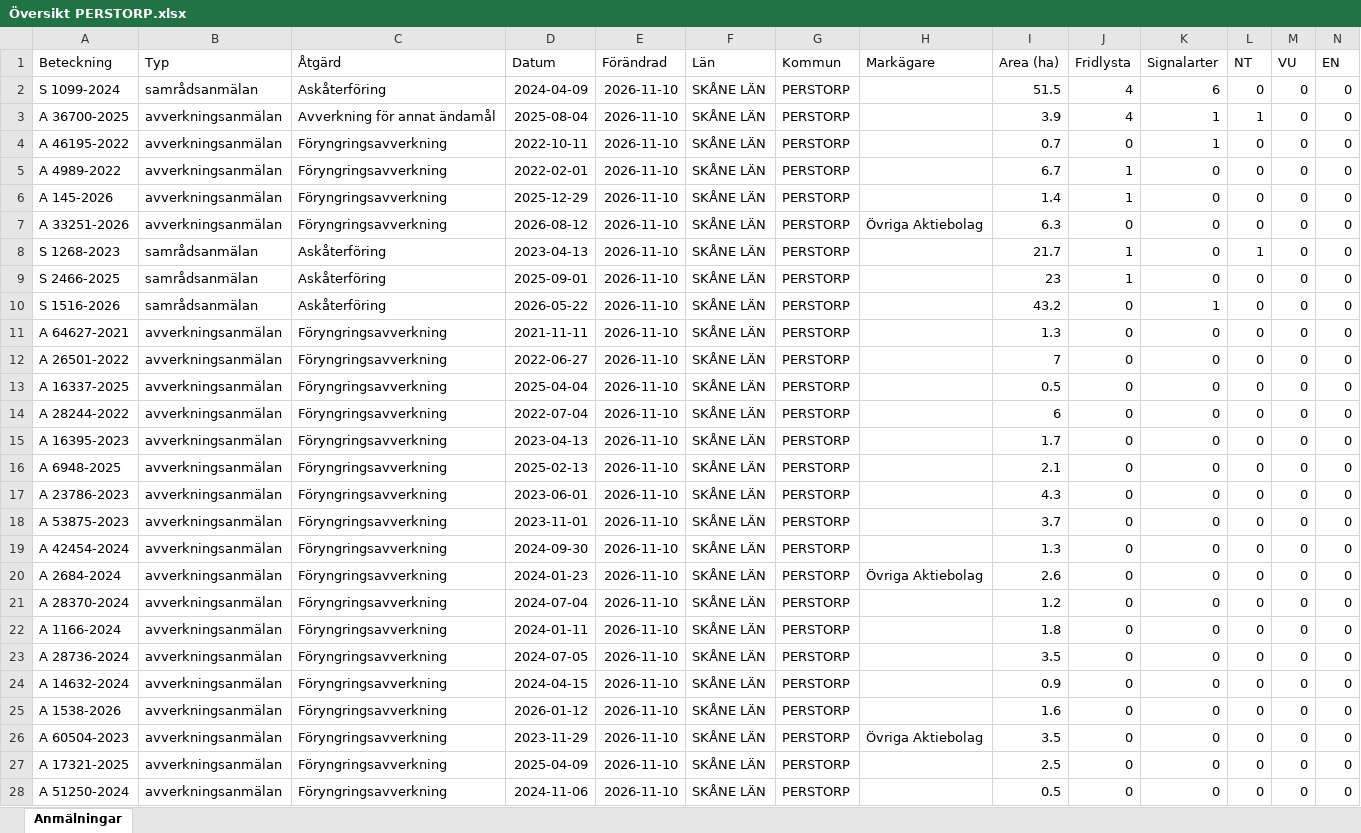
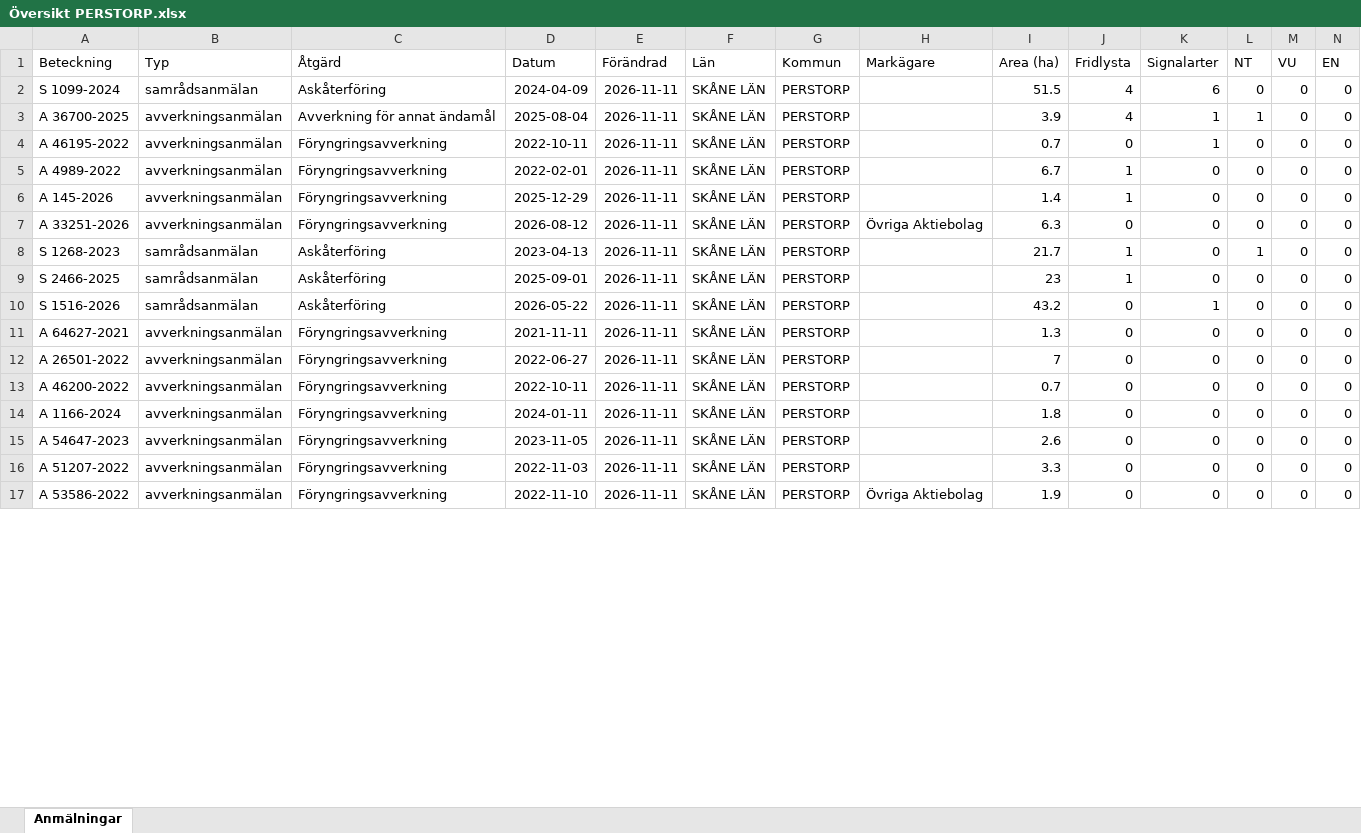
Before and after one commit to klasma/Logging_1275, an Excel workbook: Översikt PERSTORP.xlsx, sheet Anmälningar, drawn as a sheet; only a part is shown; values as stored, in another font and other column widths than the file's, no borders; removed rows and columns are numbered as before the commit, all else as after; rows hold the shown columns only; the diff covers the shown part only; the diff names each change by its address in the sheet, - before the commit and + after, or states it on an @@ line.

```diff
--- a/Översikt PERSTORP.xlsx (sheet Anmälningar)
+++ b/Översikt PERSTORP.xlsx (sheet Anmälningar)
-E2:E12 (Förändrad): 2026-11-10
+E2:E12 (Förändrad): 2026-11-11
-row 13: A 16337-2025 | avverkningsanmälan | Föryngringsavverkning | 2025-04-04 | 2026-11-10 | SKÅNE LÄN | PERSTORP |  | 0.5 | 0 | 0 | 0 | 0 | 0
-row 14: A 28244-2022 | avverkningsanmälan | Föryngringsavverkning | 2022-07-04 | 2026-11-10 | SKÅNE LÄN | PERSTORP |  | 6 | 0 | 0 | 0 | 0 | 0
-row 15: A 16395-2023 | avverkningsanmälan | Föryngringsavverkning | 2023-04-13 | 2026-11-10 | SKÅNE LÄN | PERSTORP |  | 1.7 | 0 | 0 | 0 | 0 | 0
-A13 (Beteckning): A 6948-2025
+A13 (Beteckning): A 46200-2022
-D13 (Datum): 2025-02-13
+D13 (Datum): 2022-10-11
-E13 (Förändrad): 2026-11-10
+E13 (Förändrad): 2026-11-11
-I13 (Area (ha)): 2.1
+I13 (Area (ha)): 0.7
-row 17: A 23786-2023 | avverkningsanmälan | Föryngringsavverkning | 2023-06-01 | 2026-11-10 | SKÅNE LÄN | PERSTORP |  | 4.3 | 0 | 0 | 0 | 0 | 0
-row 18: A 53875-2023 | avverkningsanmälan | Föryngringsavverkning | 2023-11-01 | 2026-11-10 | SKÅNE LÄN | PERSTORP |  | 3.7 | 0 | 0 | 0 | 0 | 0
-row 19: A 42454-2024 | avverkningsanmälan | Föryngringsavverkning | 2024-09-30 | 2026-11-10 | SKÅNE LÄN | PERSTORP |  | 1.3 | 0 | 0 | 0 | 0 | 0
-row 20: A 2684-2024 | avverkningsanmälan | Föryngringsavverkning | 2024-01-23 | 2026-11-10 | SKÅNE LÄN | PERSTORP | Övriga Aktiebolag | 2.6 | 0 | 0 | 0 | 0 | 0
-row 21: A 28370-2024 | avverkningsanmälan | Föryngringsavverkning | 2024-07-04 | 2026-11-10 | SKÅNE LÄN | PERSTORP |  | 1.2 | 0 | 0 | 0 | 0 | 0
-E14 (Förändrad): 2026-11-10
+E14 (Förändrad): 2026-11-11
-row 23: A 28736-2024 | avverkningsanmälan | Föryngringsavverkning | 2024-07-05 | 2026-11-10 | SKÅNE LÄN | PERSTORP |  | 3.5 | 0 | 0 | 0 | 0 | 0
-A15 (Beteckning): A 14632-2024
+A15 (Beteckning): A 54647-2023
-D15 (Datum): 2024-04-15
+D15 (Datum): 2023-11-05
-E15:E17 (Förändrad): 2026-11-10
+E15:E17 (Förändrad): 2026-11-11
-I15 (Area (ha)): 0.9
+I15 (Area (ha)): 2.6
-A16 (Beteckning): A 1538-2026
+A16 (Beteckning): A 51207-2022
-D16 (Datum): 2026-01-12
+D16 (Datum): 2022-11-03
-I16 (Area (ha)): 1.6
+I16 (Area (ha)): 3.3
-A17 (Beteckning): A 60504-2023
+A17 (Beteckning): A 53586-2022
-D17 (Datum): 2023-11-29
+D17 (Datum): 2022-11-10
-I17 (Area (ha)): 3.5
+I17 (Area (ha)): 1.9
-row 27: A 17321-2025 | avverkningsanmälan | Föryngringsavverkning | 2025-04-09 | 2026-11-10 | SKÅNE LÄN | PERSTORP |  | 2.5 | 0 | 0 | 0 | 0 | 0
-row 28: A 51250-2024 | avverkningsanmälan | Föryngringsavverkning | 2024-11-06 | 2026-11-10 | SKÅNE LÄN | PERSTORP |  | 0.5 | 0 | 0 | 0 | 0 | 0
```
Also changed, not shown: 39 added rows, 28 removed rows and 163 edited cells elsewhere in this sheet, artfynd/A 145-2026 artfynd.xlsx, artfynd/A 33251-2026 artfynd.xlsx, 48 other files.
